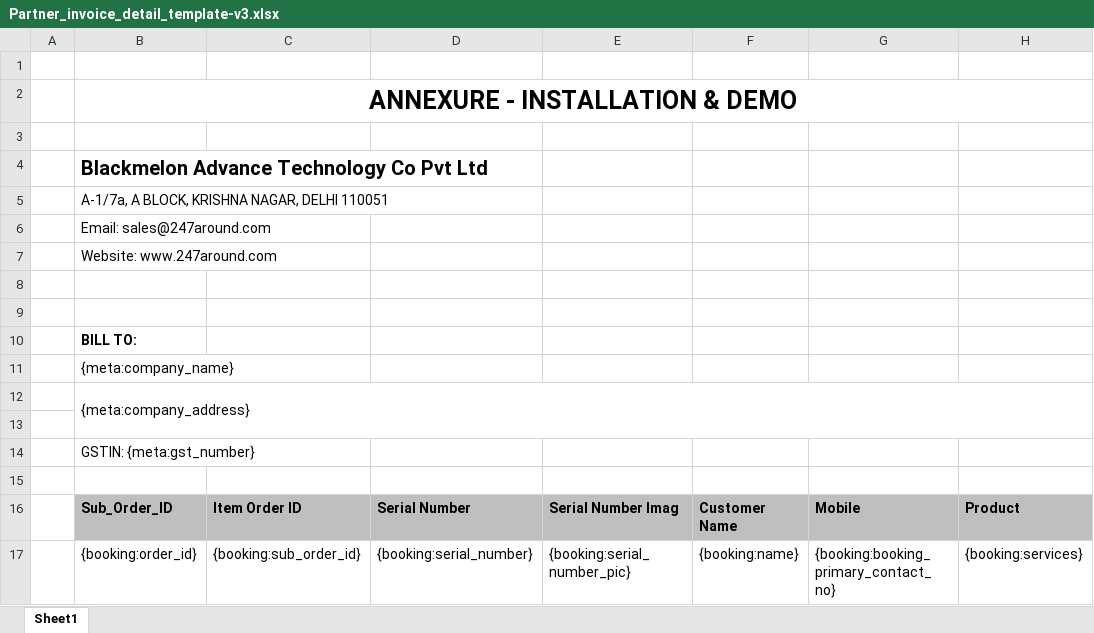
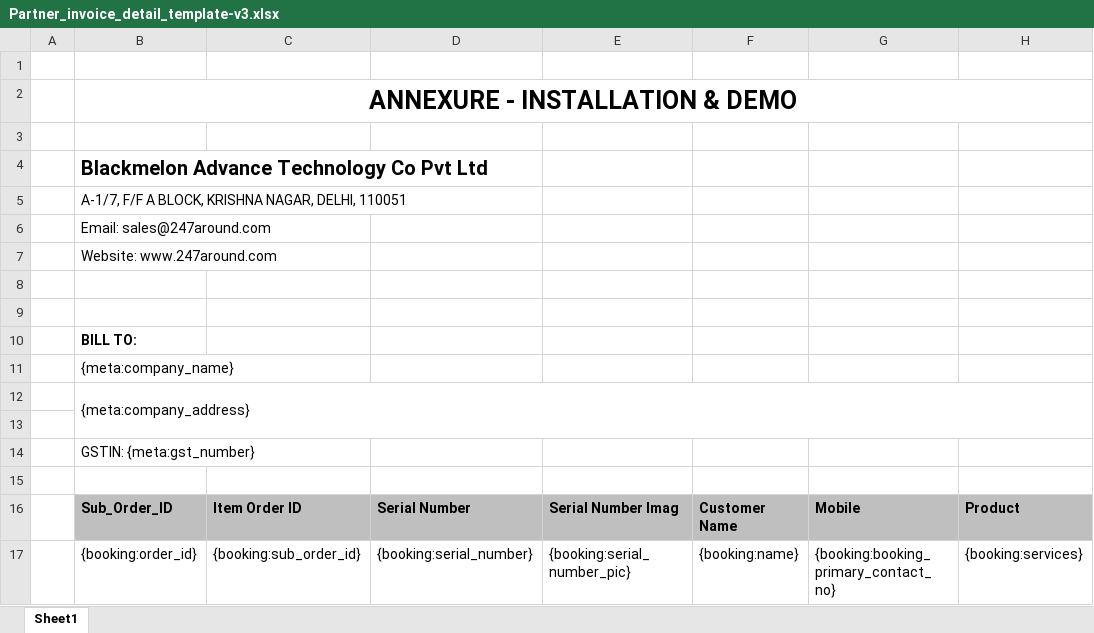
Before and after one commit to 247around-DeepakSharma/Deepak, an Excel workbook: application/controllers/excel-templates/Partner_invoice_detail_template-v3.xlsx, sheet Sheet1, drawn as a sheet; only a part is shown; values as stored, in another font and other column widths than the file's, no borders; charts and pictures not drawn; the diff names each change by its address in the sheet, - before the commit and + after, or states it on an @@ line.

```diff
--- a/application/controllers/excel-templates/Partner_invoice_detail_template-v3.xlsx (sheet Sheet1)
+++ b/application/controllers/excel-templates/Partner_invoice_detail_template-v3.xlsx (sheet Sheet1)
-B5: A-1/7a, A BLOCK, KRISHNA NAGAR, DELHI 110051
+B5: A-1/7, F/F A BLOCK, KRISHNA NAGAR, DELHI, 110051
```
Also changed, not shown: charts or pictures, application/controllers/excel-templates/247around_Tax_Invoice_Inter_State.xlsx, application/controllers/excel-templates/247around_Tax_Invoice_Intra_State.xlsx, 28 other files.
